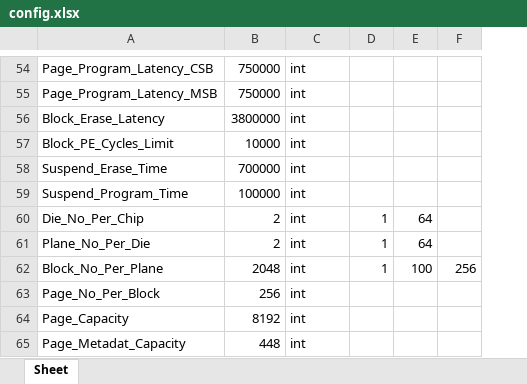
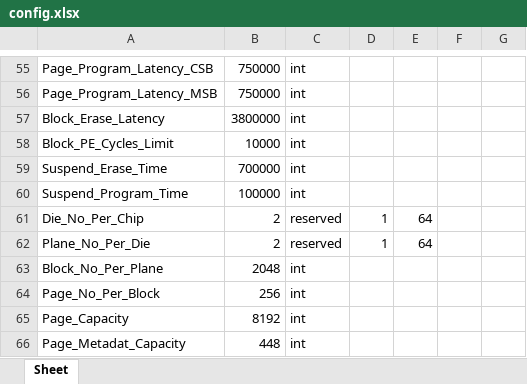
Before and after one commit to houchuanhao/MQSim, an Excel workbook: script/collection/config.xlsx, sheet Sheet, drawn as a sheet; only a part is shown, gaps mark what is left out; values as stored, in another font and other column widths than the file's, no borders; removed rows and columns are numbered as before the commit, all else as after; the diff covers the shown part only; the diff names each change by its address in the sheet, - before the commit and + after, or states it on an @@ line.

```diff
--- a/script/collection/config.xlsx (sheet Sheet)
+++ b/script/collection/config.xlsx (sheet Sheet)
-column F, row 62: 256
+column F, empty
+column G, empty
-C61:C62: int
+C61:C62: reserved
-D63: 1
+D63: (empty)
-E63: 100
+E63: (empty)
```
Also changed, not shown: 1 added row and 51 edited cells elsewhere in this sheet, 6 other files.
